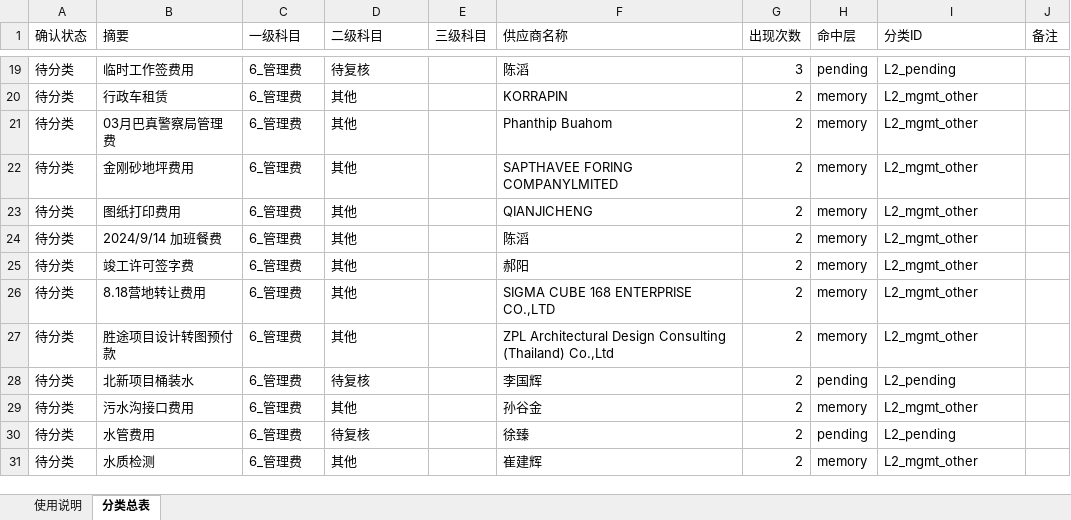
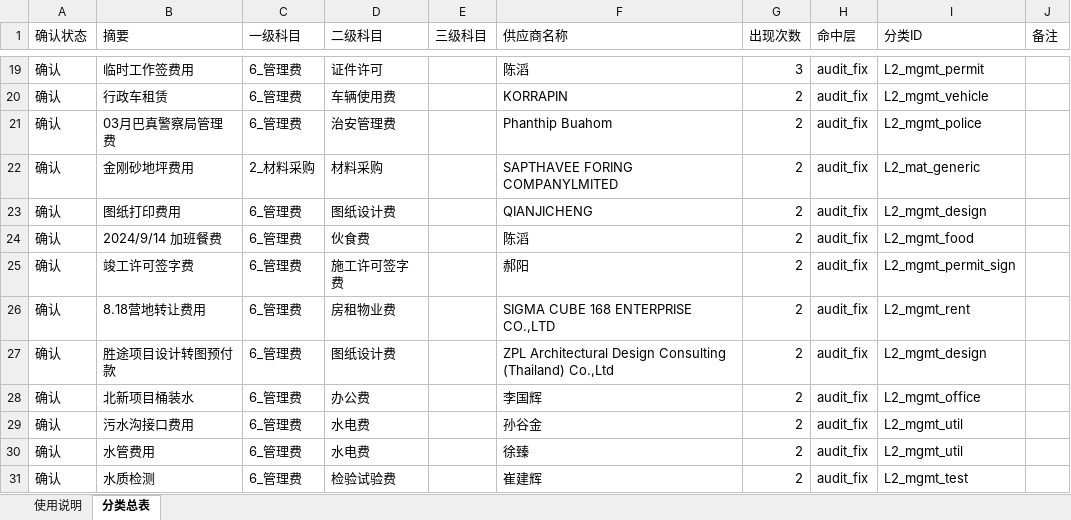
Before and after one commit to yeelvus/cost-analyzer, an Excel workbook: 12_财务数据/财务付款数据/learn_classify/data/付款分类总表.xlsx, sheet 分类总表, drawn as a sheet; only a part is shown, gaps mark what is left out; values as stored, in another font and other column widths than the file's, no cell formats; the diff covers the shown part only; the diff names each change by its address in the sheet, - before the commit and + after, or states it on an @@ line.

```diff
--- a/12_财务数据/财务付款数据/learn_classify/data/付款分类总表.xlsx (sheet 分类总表)
+++ b/12_财务数据/财务付款数据/learn_classify/data/付款分类总表.xlsx (sheet 分类总表)
-A19:A31 (确认状态): 待分类
+A19:A31 (确认状态): 确认
-D19 (二级科目): 待复核
+D19 (二级科目): 证件许可
-H19 (命中层): pending
+H19 (命中层): audit_fix
-I19 (分类ID): L2_pending
+I19 (分类ID): L2_mgmt_permit
-D20 (二级科目): 其他
+D20 (二级科目): 车辆使用费
-H20:H27 (命中层): memory
+H20:H27 (命中层): audit_fix
-I20 (分类ID): L2_mgmt_other
+I20 (分类ID): L2_mgmt_vehicle
-D21 (二级科目): 其他
+D21 (二级科目): 治安管理费
-I21 (分类ID): L2_mgmt_other
+I21 (分类ID): L2_mgmt_police
-C22 (一级科目): 6_管理费
+C22 (一级科目): 2_材料采购
-D22 (二级科目): 其他
+D22 (二级科目): 材料采购
-I22 (分类ID): L2_mgmt_other
+I22 (分类ID): L2_mat_generic
-D23 (二级科目): 其他
+D23 (二级科目): 图纸设计费
-I23 (分类ID): L2_mgmt_other
+I23 (分类ID): L2_mgmt_design
-D24 (二级科目): 其他
+D24 (二级科目): 伙食费
-I24 (分类ID): L2_mgmt_other
+I24 (分类ID): L2_mgmt_food
-D25 (二级科目): 其他
+D25 (二级科目): 施工许可签字费
-I25 (分类ID): L2_mgmt_other
+I25 (分类ID): L2_mgmt_permit_sign
-D26 (二级科目): 其他
+D26 (二级科目): 房租物业费
-I26 (分类ID): L2_mgmt_other
+I26 (分类ID): L2_mgmt_rent
-D27 (二级科目): 其他
+D27 (二级科目): 图纸设计费
-I27 (分类ID): L2_mgmt_other
+I27 (分类ID): L2_mgmt_design
-D28 (二级科目): 待复核
+D28 (二级科目): 办公费
-H28 (命中层): pending
+H28 (命中层): audit_fix
-I28 (分类ID): L2_pending
+I28 (分类ID): L2_mgmt_office
-D29 (二级科目): 其他
+D29 (二级科目): 水电费
-H29 (命中层): memory
+H29 (命中层): audit_fix
-I29 (分类ID): L2_mgmt_other
+I29 (分类ID): L2_mgmt_util
-D30 (二级科目): 待复核
+D30 (二级科目): 水电费
-H30 (命中层): pending
+H30 (命中层): audit_fix
-I30 (分类ID): L2_pending
+I30 (分类ID): L2_mgmt_util
-D31 (二级科目): 其他
+D31 (二级科目): 检验试验费
-H31 (命中层): memory
+H31 (命中层): audit_fix
-I31 (分类ID): L2_mgmt_other
+I31 (分类ID): L2_mgmt_test
```
Also changed, not shown: 1403 edited cells elsewhere in this sheet, cell formats, 9 other files.
